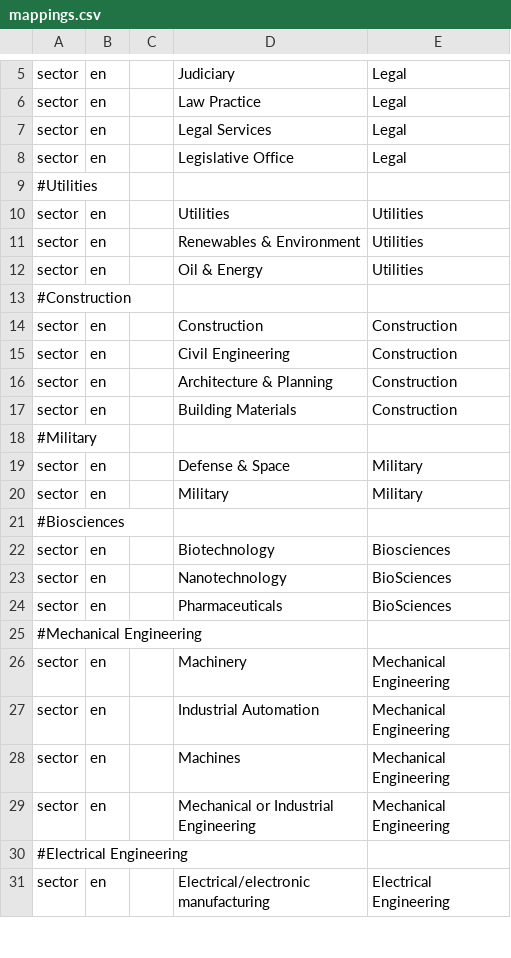
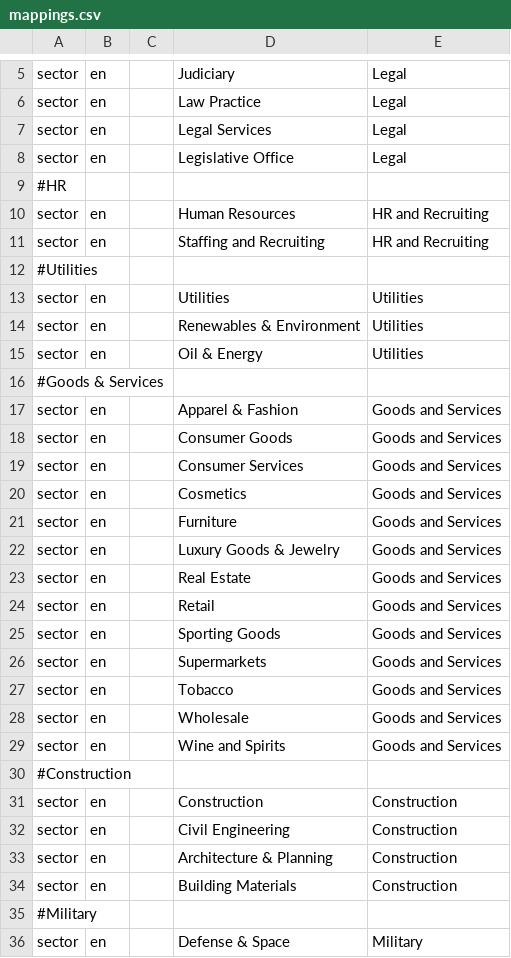
Before and after one commit to devm1023/GeekTalentDB, a CSV file: res/mappings/mappings.csv, drawn as a sheet; only a part is shown, gaps mark what is left out; the shorter side is filled out with more unchanged rows.

Commit message:
Update mappings for Legal, HR, Goods and Services

```diff
--- a/res/mappings/mappings.csv
+++ b/res/mappings/mappings.csv
@@ -8,2 +8,5 @@ sector,en,,Legal Services,Legal
 sector,en,,Legislative Office,Legal
+#HR
+sector,en,,Human Resources,HR and Recruiting
+sector,en,,Staffing and Recruiting,HR and Recruiting
 #Utilities
@@ -12,2 +15,16 @@ sector,en,,Renewables & Environment,Utilities
 sector,en,,Oil & Energy,Utilities
+#Goods & Services
+sector,en,,Apparel & Fashion,Goods and Services
+sector,en,,Consumer Goods,Goods and Services
+sector,en,,Consumer Services,Goods and Services
+sector,en,,Cosmetics,Goods and Services
+sector,en,,Furniture,Goods and Services
+sector,en,,Luxury Goods & Jewelry,Goods and Services
+sector,en,,Real Estate,Goods and Services
+sector,en,,Retail,Goods and Services
+sector,en,,Sporting Goods,Goods and Services
+sector,en,,Supermarkets,Goods and Services
+sector,en,,Tobacco,Goods and Services
+sector,en,,Wholesale,Goods and Services
+sector,en,,Wine and Spirits,Goods and Services
 #Construction
```
